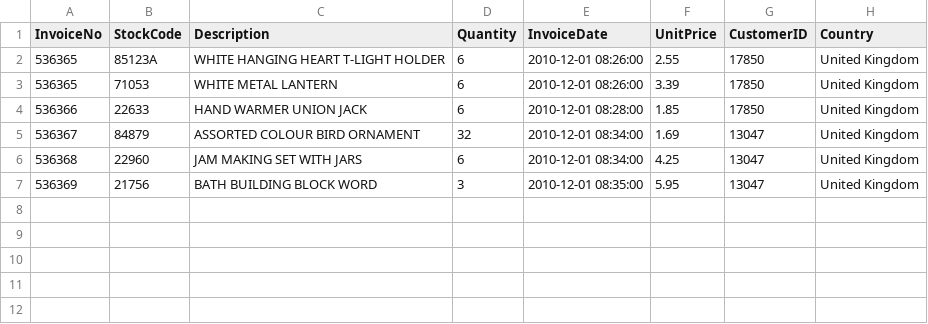
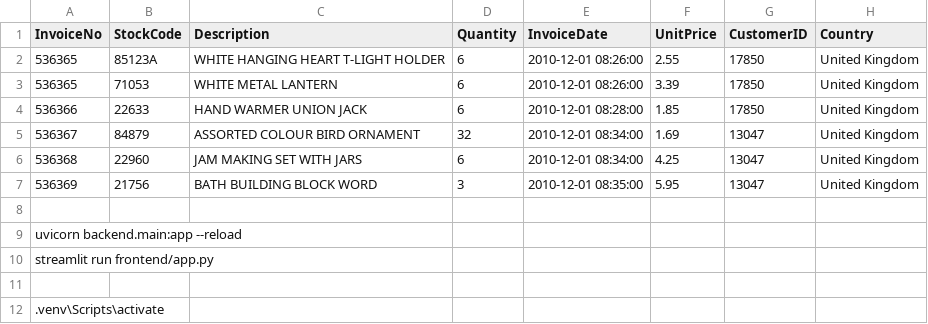
Before and after one commit to abhilashreddypendyala/retainai, a CSV file: tiny.csv, drawn as a sheet; the diff names each change by its address in the sheet, - before the commit and + after, or states it on an @@ line.

Commit message:
updated tiny.csv

```diff
--- a/tiny.csv
+++ b/tiny.csv
+row 8: (empty)
+row 9: uvicorn backend.main:app --reload
+row 10: streamlit run frontend/app.py
+row 11: (empty)
+row 12: .venv\Scripts\activate
```
